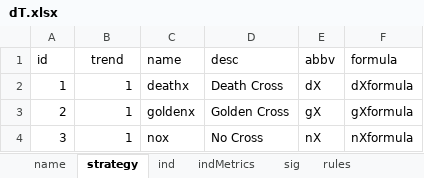
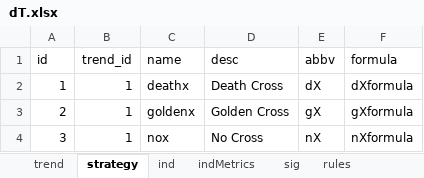
Before and after one commit to UTexas80/splGoldenDeathX, an Excel workbook: data/dT.xlsx, sheet strategy, drawn as a sheet; values as stored, in another font and other column widths than the file's, no borders; the diff names each change by its address in the sheet, - before the commit and + after, or states it on an @@ line.

```diff
--- a/data/dT.xlsx (sheet strategy)
+++ b/data/dT.xlsx (sheet strategy)
-sheet tab: name
+sheet tab: trend
-B1: trend
+B1: trend_id
```
Also changed, not shown: sheet indMetrics, sheet sig, sheet ind, 4 other files.
